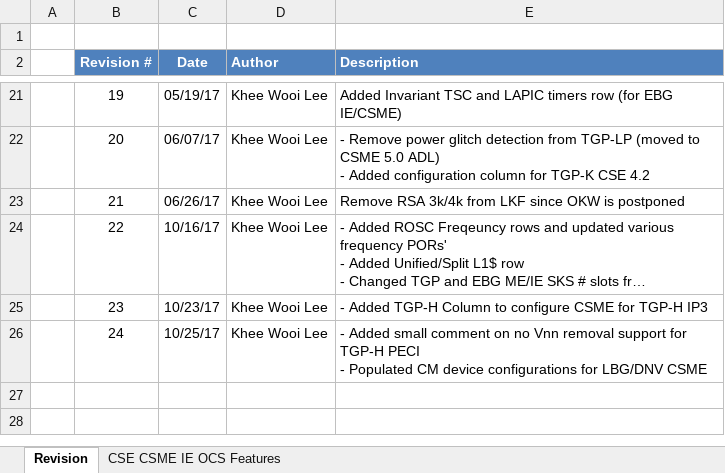
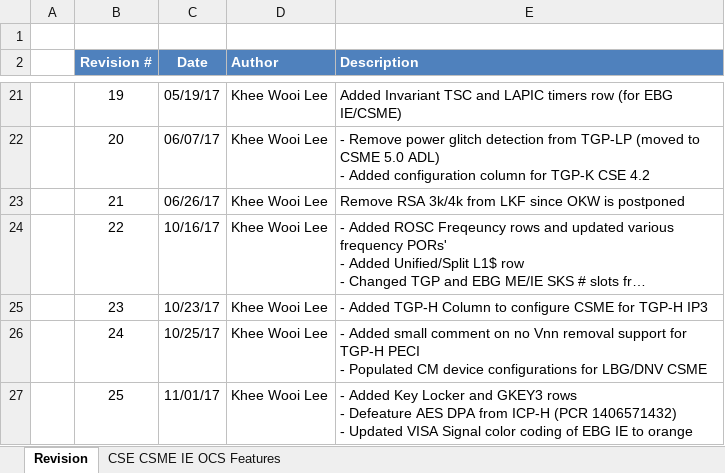
Before and after one commit to jason-ytsao/exp_submodule, an Excel workbook: ArchSpecs/Working/CSME IE OCS Hardware Architecture Features Per Project.xlsx, sheet Revision, drawn as a sheet; only a part is shown, gaps mark what is left out; long unchanged cells end in …; values as stored, in another font and other column widths than the file's, no borders; ↵ is a line break in a cell; the diff names each change by its address in the sheet, - before the commit and + after, or states it on an @@ line.

```diff
--- a/ArchSpecs/Working/CSME IE OCS Hardware Architecture Features Per Project.xlsx (sheet Revision)
+++ b/ArchSpecs/Working/CSME IE OCS Hardware Architecture Features Per Project.xlsx (sheet Revision)
+row 27:  | 25 | 11/01/17 | Khee Wooi Lee | - Added Key Locker and GKEY3 rows ↵ - Defeature AES DPA from ICP-H (PCR 1406571432) ↵ - Updated VISA Signal color coding of EBG IE to orange
```
Also changed, not shown: sheet CSE CSME IE OCS Features.
